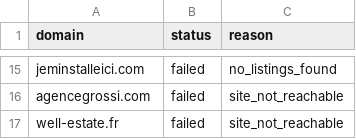
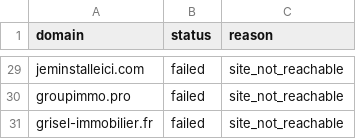
Before and after one commit to FlameGreat-1/FR-realestate-scraping, a CSV file: realestate_scraper/output/error_log.csv, drawn as a sheet; only a part is shown, gaps mark what is left out; addresses are those after the commit; the diff covers the shown part only; the diff names each change by its address in the sheet, - before the commit and + after, or states it on an @@ line.

```diff
--- a/realestate_scraper/output/error_log.csv
+++ b/realestate_scraper/output/error_log.csv
-C29 (reason): no_listings_found
+C29 (reason): site_not_reachable
-A30 (domain): agencegrossi.com
+A30 (domain): groupimmo.pro
-A31 (domain): well-estate.fr
+A31 (domain): grisel-immobilier.fr
```
Also changed, not shown: 18 added rows, 4 removed rows and 5 edited cells elsewhere in this file, realestate_scraper/output/domain_status_summary.csv, 2 other files.
